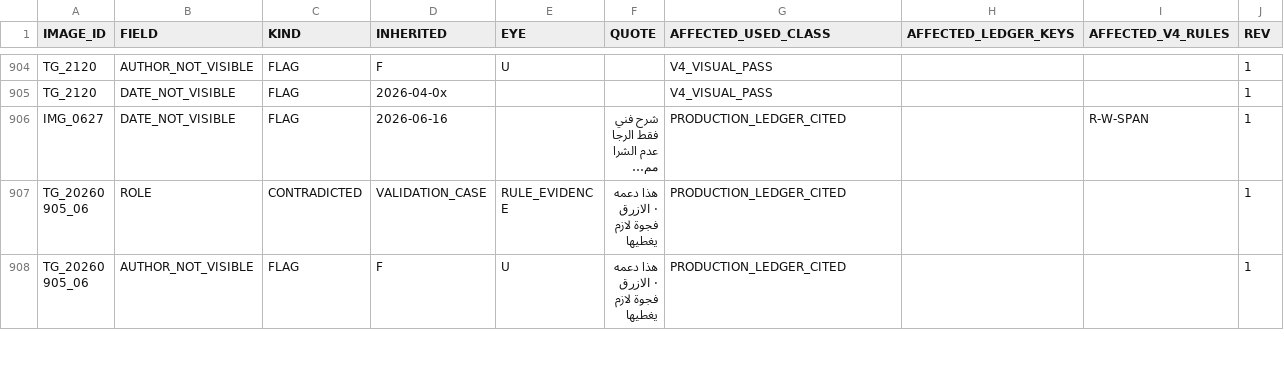
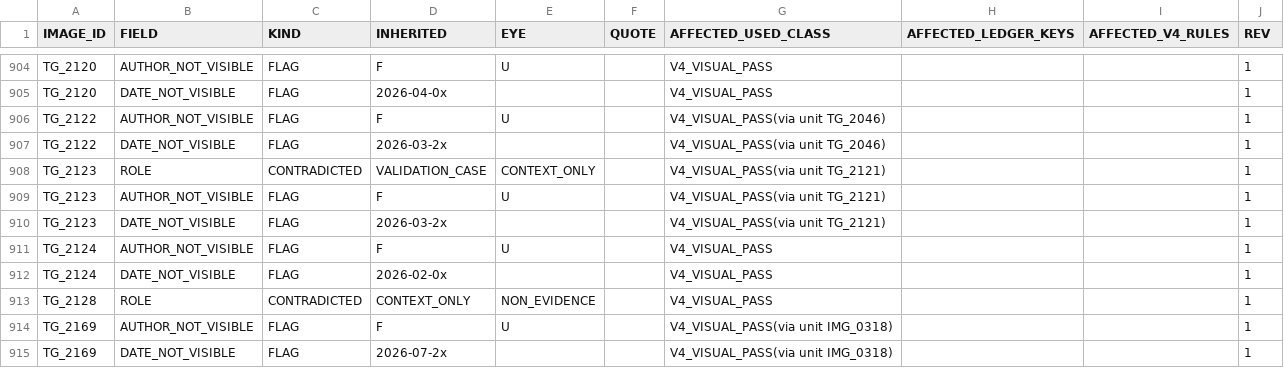
Before and after one commit to sam72x1/Super_Stocks, a CSV file: fm_forensics/reread/REREAD_CORRECTIONS.csv, drawn as a sheet; only a part is shown, gaps mark what is left out; the shorter side is filled out with more unchanged rows; long unchanged cells end in …; the diff covers the shown part only.

```diff
--- a/fm_forensics/reread/REREAD_CORRECTIONS.csv
+++ b/fm_forensics/reread/REREAD_CORRECTIONS.csv
@@ -905 +905,11 @@ TG_2120,AUTHOR_NOT_VISIBLE,FLAG,F,U,,V4_VISUAL_PASS,,,1
 TG_2120,DATE_NOT_VISIBLE,FLAG,2026-04-0x,,,V4_VISUAL_PASS,,,1
+TG_2122,AUTHOR_NOT_VISIBLE,FLAG,F,U,,V4_VISUAL_PASS(via unit TG_2046),,,1
+TG_2122,DATE_NOT_VISIBLE,FLAG,2026-03-2x,,,V4_VISUAL_PASS(via unit TG_2046),,,1
+TG_2123,ROLE,CONTRADICTED,VALIDATION_CASE,CONTEXT_ONLY,,V4_VISUAL_PASS(via unit TG_2121),,,1
+TG_2123,AUTHOR_NOT_VISIBLE,FLAG,F,U,,V4_VISUAL_PASS(via unit TG_2121),,,1
+TG_2123,DATE_NOT_VISIBLE,FLAG,2026-03-2x,,,V4_VISUAL_PASS(via unit TG_2121),,,1
+TG_2124,AUTHOR_NOT_VISIBLE,FLAG,F,U,,V4_VISUAL_PASS,,,1
+TG_2124,DATE_NOT_VISIBLE,FLAG,2026-02-0x,,,V4_VISUAL_PASS,,,1
+TG_2128,ROLE,CONTRADICTED,CONTEXT_ONLY,NON_EVIDENCE,,V4_VISUAL_PASS,,,1
+TG_2169,AUTHOR_NOT_VISIBLE,FLAG,F,U,,V4_VISUAL_PASS(via unit IMG_0318),,,1
+TG_2169,DATE_NOT_VISIBLE,FLAG,2026-07-2x,,,V4_VISUAL_PASS(via unit IMG_0318),,,1
```
Also changed, not shown: 18 added rows elsewhere in this file, fm_forensics/reread/VISUAL_REREAD_REGISTER.csv, 2 other files.
